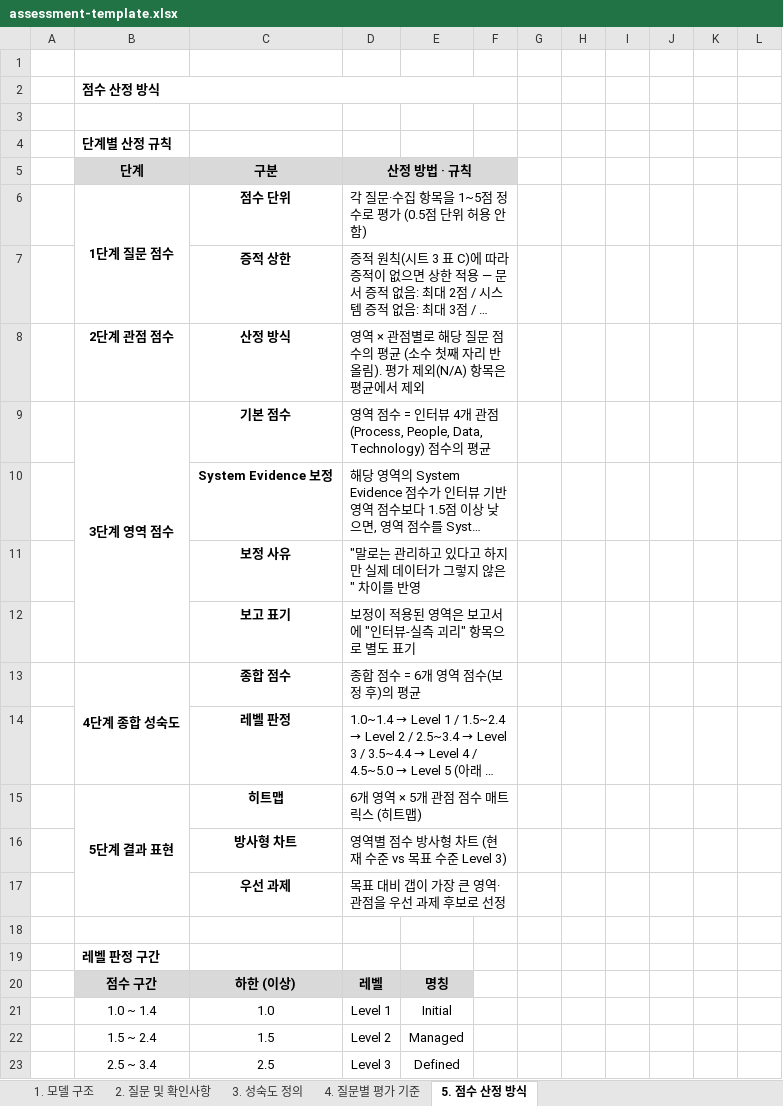
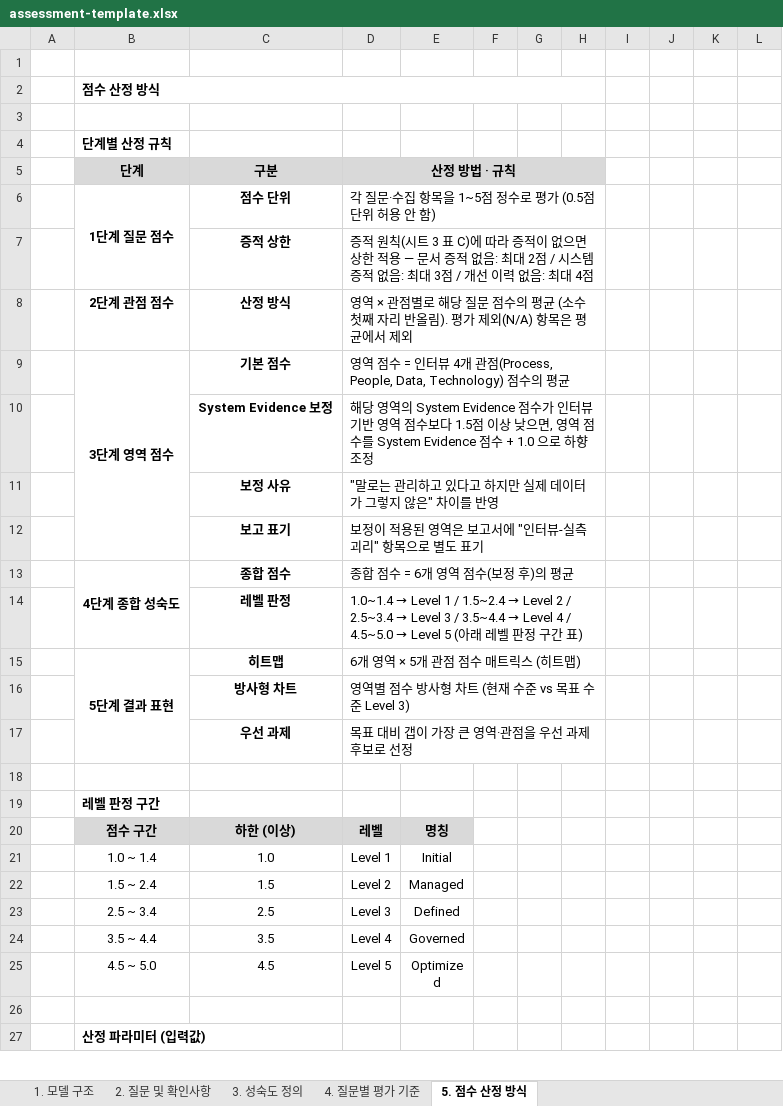
Before and after one commit to wonsungso/ms-internal-easm-project, an Excel workbook: docs/assessment-template.xlsx, sheet 5. 점수 산정 방식, drawn as a sheet; only a part is shown; the shorter side is filled out with more unchanged rows; long unchanged cells end in …; values as stored, in another font and other column widths than the file's, no borders; removed rows and columns are numbered as before the commit, all else as after; the diff covers the shown part only; the diff names each change by its address in the sheet, - before the commit and + after, or states it on an @@ line.

```diff
--- a/docs/assessment-template.xlsx (sheet 5. 점수 산정 방식)
+++ b/docs/assessment-template.xlsx (sheet 5. 점수 산정 방식)
-B2:F2 merged
+B2:H2 merged
-D5:F5 merged
+D5:H5 merged
-D6:F6 merged
+D6:H6 merged
-D7:F7 merged
+D7:H7 merged
-D8:F8 merged
+D8:H8 merged
-D9:F9 merged
+D9:H9 merged
-D10:F10 merged
+D10:H10 merged
-D11:F11 merged
+D11:H11 merged
-D12:F12 merged
+D12:H12 merged
-D13:F13 merged
+D13:H13 merged
-D14:F14 merged
+D14:H14 merged
-D15:F15 merged
+D15:H15 merged
-D16:F16 merged
+D16:H16 merged
-D17:F17 merged
+D17:H17 merged
```
Also changed, not shown: 13 added rows, 2 edited cells and merged cells elsewhere in this sheet, sheet 4. 질문별 평가 기준, sheet 2. 질문 및 확인사항, 34 other files.
